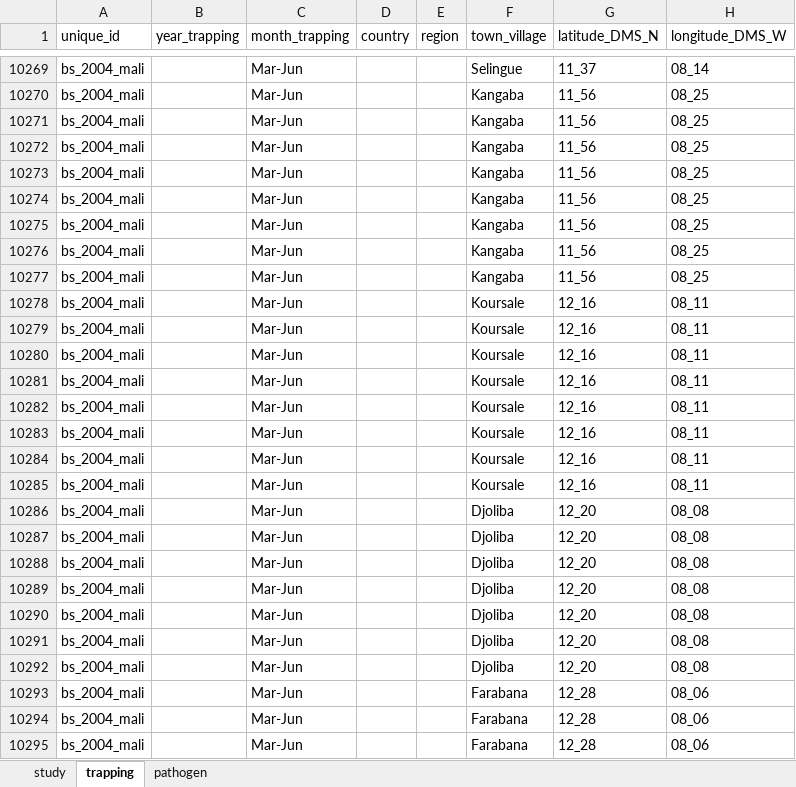
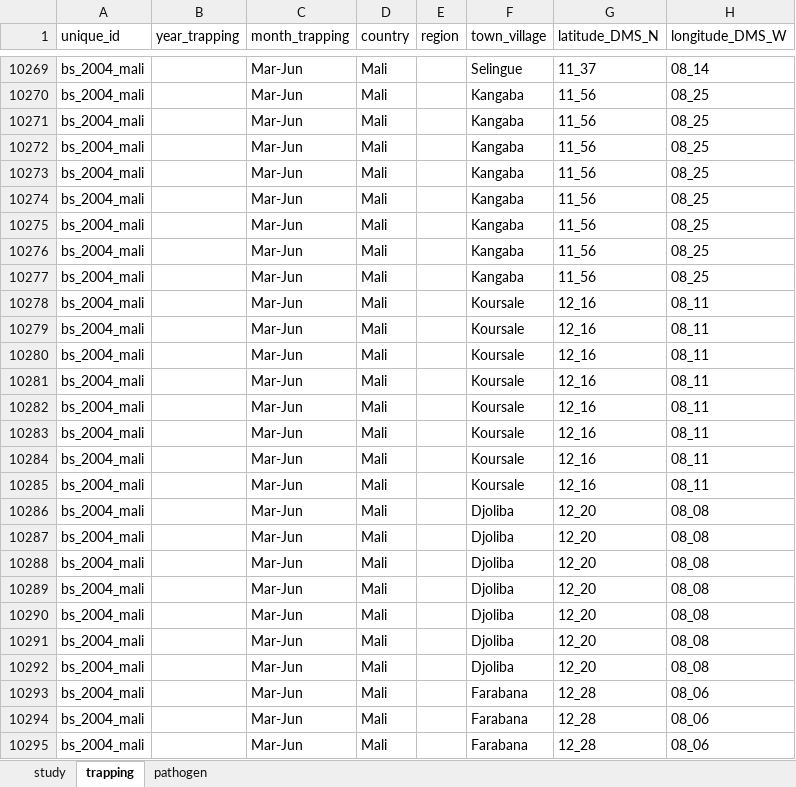
Before and after one commit to DidDrog11/scoping_review, an Excel workbook: data_download/included_studies.xlsx, sheet trapping, drawn as a sheet; only a part is shown, gaps mark what is left out; values as stored, in another font and other column widths than the file's, no borders; charts and pictures not drawn; the diff covers the shown part only; the diff names each change by its address in the sheet, - before the commit and + after, or states it on an @@ line.

```diff
--- a/data_download/included_studies.xlsx (sheet trapping)
+++ b/data_download/included_studies.xlsx (sheet trapping)
-D10269:D10295 (country): (empty)
+D10269:D10295 (country): Mali
```
Also changed, not shown: 140 edited cells elsewhere in this sheet, sheet pathogen, 31 other files.
